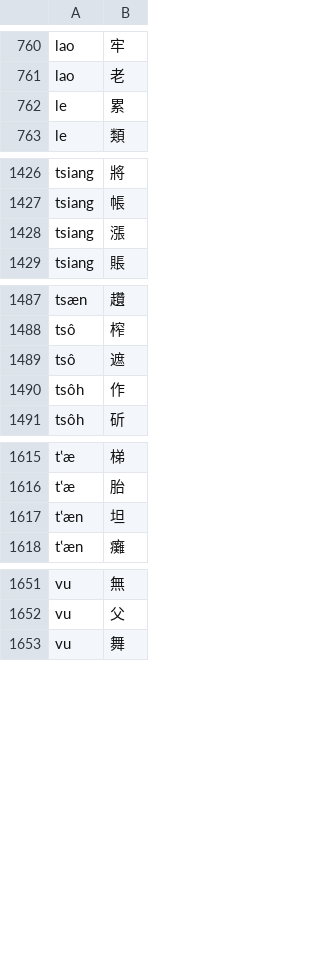
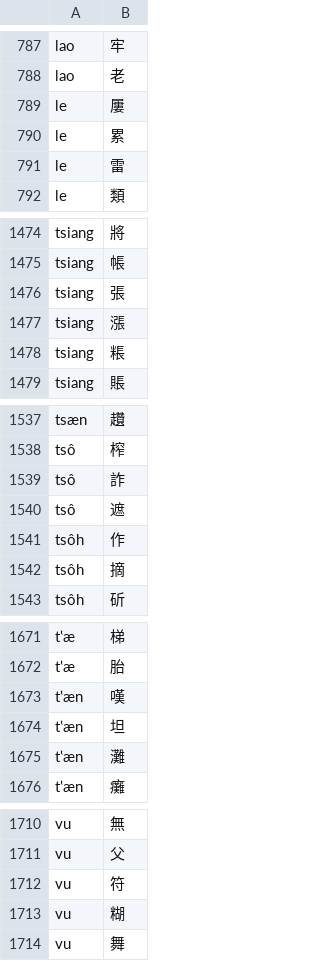
Before and after one commit to shinzoqchiuq/books-in-wu-romanization, a TSV file: 字.tsv, drawn as a sheet; only a part is shown, gaps mark what is left out; the diff covers the shown part only; the diff names each change by its address in the sheet, - before the commit and + after, or states it on an @@ line.

```diff
--- a/字.tsv
+++ b/字.tsv
+row 789: le | 屢
+row 791: le | 雷
+row 1476: tsiang | 張
+row 1478: tsiang | 粻
+row 1539: tsô | 詐
+row 1542: tsôh | 摘
+row 1673: tʽæn | 嘆
+row 1675: tʽæn | 灘
+row 1712: vu | 符
+row 1713: vu | 糊
```
Also changed, not shown: 62 added rows elsewhere in this file, sing-iah-shü-1868/新約書-字.tsv, 4 other files.
